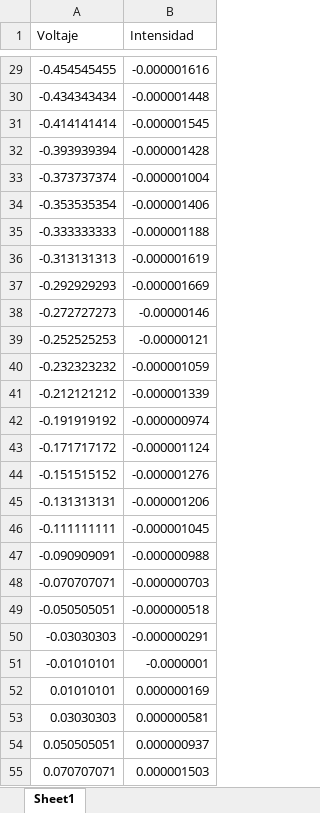
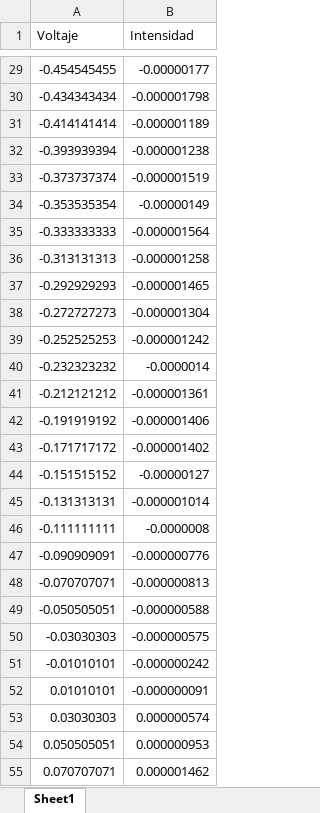
Before and after one commit to mateug/IV-Curves-Generator, an Excel workbook: datos/valido_sin_unidades.xlsx, sheet Sheet1, drawn as a sheet; only a part is shown, gaps mark what is left out; values as stored, in another font and other column widths than the file's, no borders; the diff covers the shown part only; the diff names each change by its address in the sheet, - before the commit and + after, or states it on an @@ line.

```diff
--- a/datos/valido_sin_unidades.xlsx (sheet Sheet1)
+++ b/datos/valido_sin_unidades.xlsx (sheet Sheet1)
-B29 (Intensidad): -0.000001616
+B29 (Intensidad): -0.00000177
-B30 (Intensidad): -0.000001448
+B30 (Intensidad): -0.000001798
-B31 (Intensidad): -0.000001545
+B31 (Intensidad): -0.000001189
-B32 (Intensidad): -0.000001428
+B32 (Intensidad): -0.000001238
-B33 (Intensidad): -0.000001004
+B33 (Intensidad): -0.000001519
-B34 (Intensidad): -0.000001406
+B34 (Intensidad): -0.00000149
-B35 (Intensidad): -0.000001188
+B35 (Intensidad): -0.000001564
-B36 (Intensidad): -0.000001619
+B36 (Intensidad): -0.000001258
-B37 (Intensidad): -0.000001669
+B37 (Intensidad): -0.000001465
-B38 (Intensidad): -0.00000146
+B38 (Intensidad): -0.000001304
-B39 (Intensidad): -0.00000121
+B39 (Intensidad): -0.000001242
-B40 (Intensidad): -0.000001059
+B40 (Intensidad): -0.0000014
-B41 (Intensidad): -0.000001339
+B41 (Intensidad): -0.000001361
-B42 (Intensidad): -0.000000974
+B42 (Intensidad): -0.000001406
-B43 (Intensidad): -0.000001124
+B43 (Intensidad): -0.000001402
-B44 (Intensidad): -0.000001276
+B44 (Intensidad): -0.00000127
-B45 (Intensidad): -0.000001206
+B45 (Intensidad): -0.000001014
-B46 (Intensidad): -0.000001045
+B46 (Intensidad): -0.0000008
-B47 (Intensidad): -0.000000988
+B47 (Intensidad): -0.000000776
-B48 (Intensidad): -0.000000703
+B48 (Intensidad): -0.000000813
-B49 (Intensidad): -0.000000518
+B49 (Intensidad): -0.000000588
-B50 (Intensidad): -0.000000291
+B50 (Intensidad): -0.000000575
-B51 (Intensidad): -0.0000001
+B51 (Intensidad): -0.000000242
-B52 (Intensidad): 0.000000169
+B52 (Intensidad): -0.000000091
-B53 (Intensidad): 0.000000581
+B53 (Intensidad): 0.000000574
-B54 (Intensidad): 0.000000937
+B54 (Intensidad): 0.000000953
-B55 (Intensidad): 0.000001503
+B55 (Intensidad): 0.000001462
```
Also changed, not shown: 73 edited cells elsewhere in this sheet, datos/invalido.xlsx, datos/multiples_IV.xlsx, 6 other files.
